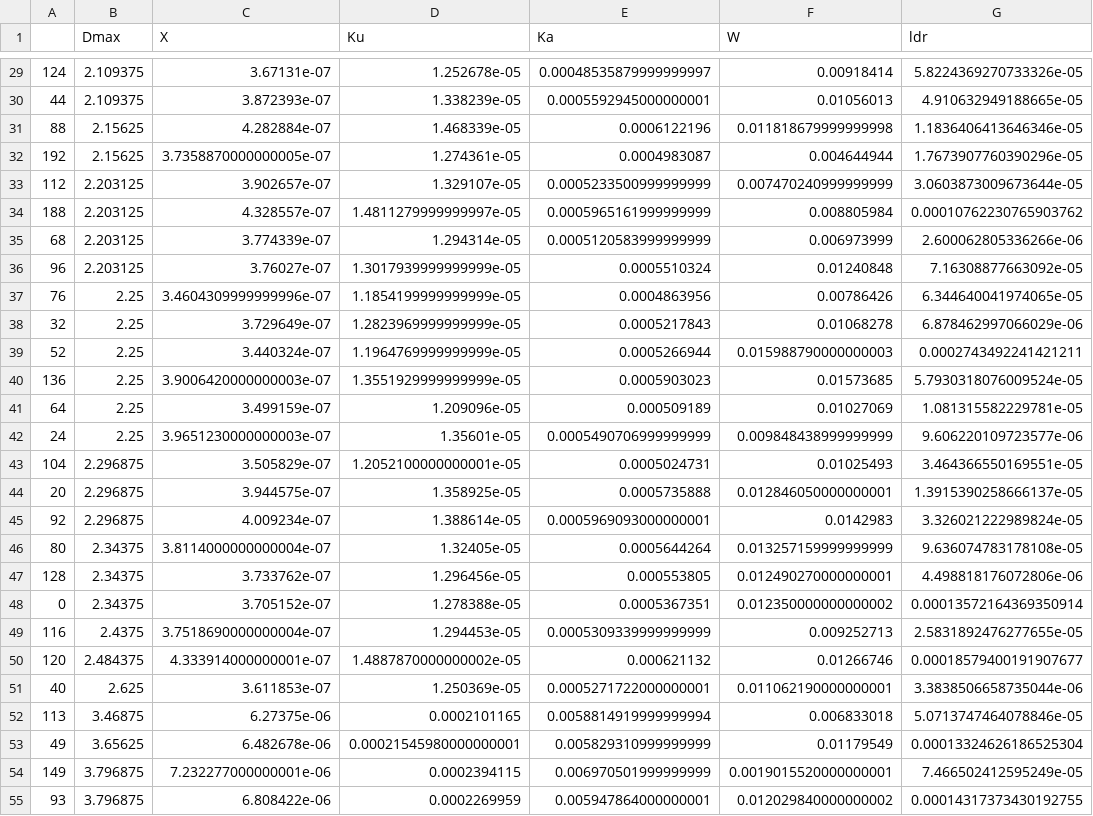
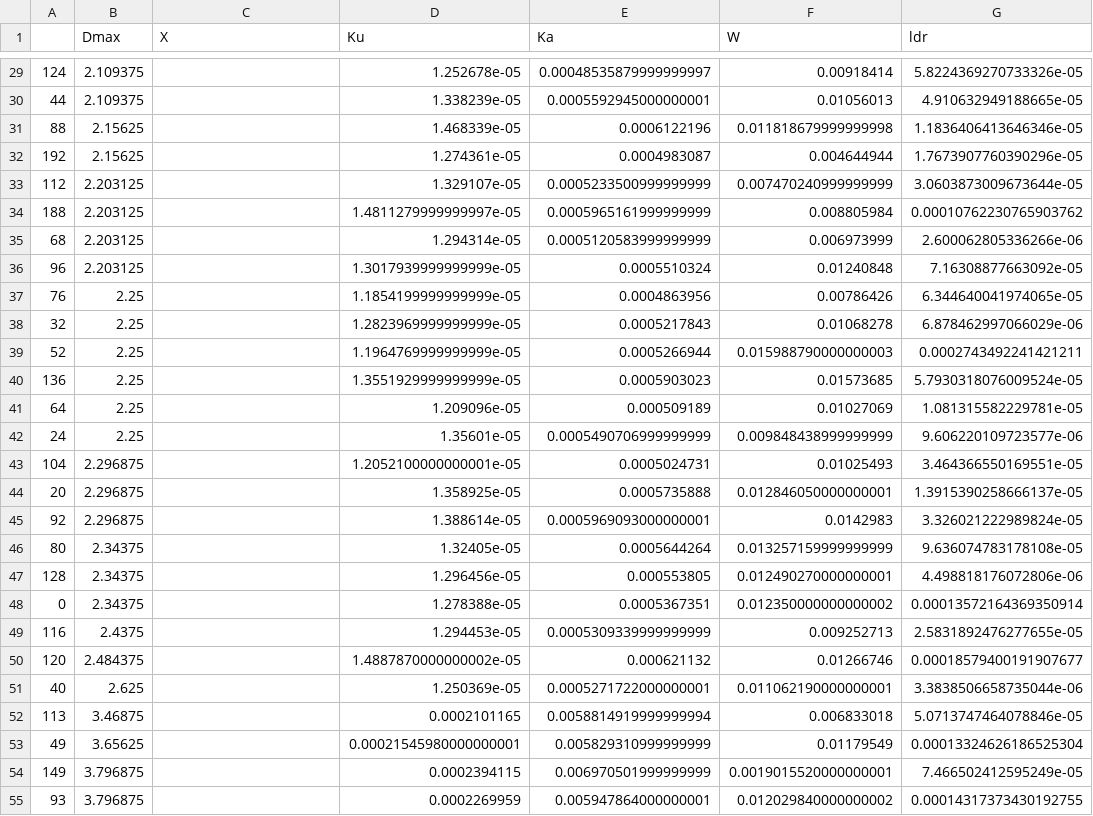
Before and after one commit to DaveOri/scattDB, a CSV file: tables/jani_fractals/JT_fractals.csv, drawn as a sheet; only a part is shown, gaps mark what is left out; the diff covers the shown part only; the diff names each change by its address in the sheet, - before the commit and + after, or states it on an @@ line.

```diff
--- a/tables/jani_fractals/JT_fractals.csv
+++ b/tables/jani_fractals/JT_fractals.csv
-C29 (X): 3.67131e-07
+C29 (X): (empty)
-C30 (X): 3.872393e-07
+C30 (X): (empty)
-C31 (X): 4.282884e-07
+C31 (X): (empty)
-C32 (X): 3.7358870000000005e-07
+C32 (X): (empty)
-C33 (X): 3.902657e-07
+C33 (X): (empty)
-C34 (X): 4.328557e-07
+C34 (X): (empty)
-C35 (X): 3.774339e-07
+C35 (X): (empty)
-C36 (X): 3.76027e-07
+C36 (X): (empty)
-C37 (X): 3.4604309999999996e-07
+C37 (X): (empty)
-C38 (X): 3.729649e-07
+C38 (X): (empty)
-C39 (X): 3.440324e-07
+C39 (X): (empty)
-C40 (X): 3.9006420000000003e-07
+C40 (X): (empty)
-C41 (X): 3.499159e-07
+C41 (X): (empty)
-C42 (X): 3.9651230000000003e-07
+C42 (X): (empty)
-C43 (X): 3.505829e-07
+C43 (X): (empty)
-C44 (X): 3.944575e-07
+C44 (X): (empty)
-C45 (X): 4.009234e-07
+C45 (X): (empty)
-C46 (X): 3.8114000000000004e-07
+C46 (X): (empty)
-C47 (X): 3.733762e-07
+C47 (X): (empty)
-C48 (X): 3.705152e-07
+C48 (X): (empty)
-C49 (X): 3.7518690000000004e-07
+C49 (X): (empty)
-C50 (X): 4.333914000000001e-07
+C50 (X): (empty)
-C51 (X): 3.611853e-07
+C51 (X): (empty)
-C52 (X): 6.27375e-06
+C52 (X): (empty)
-C53 (X): 6.482678e-06
+C53 (X): (empty)
-C54 (X): 7.232277000000001e-06
+C54 (X): (empty)
-C55 (X): 6.808422e-06
+C55 (X): (empty)
```
Also changed, not shown: 173 edited cells elsewhere in this file, 2 other files.
